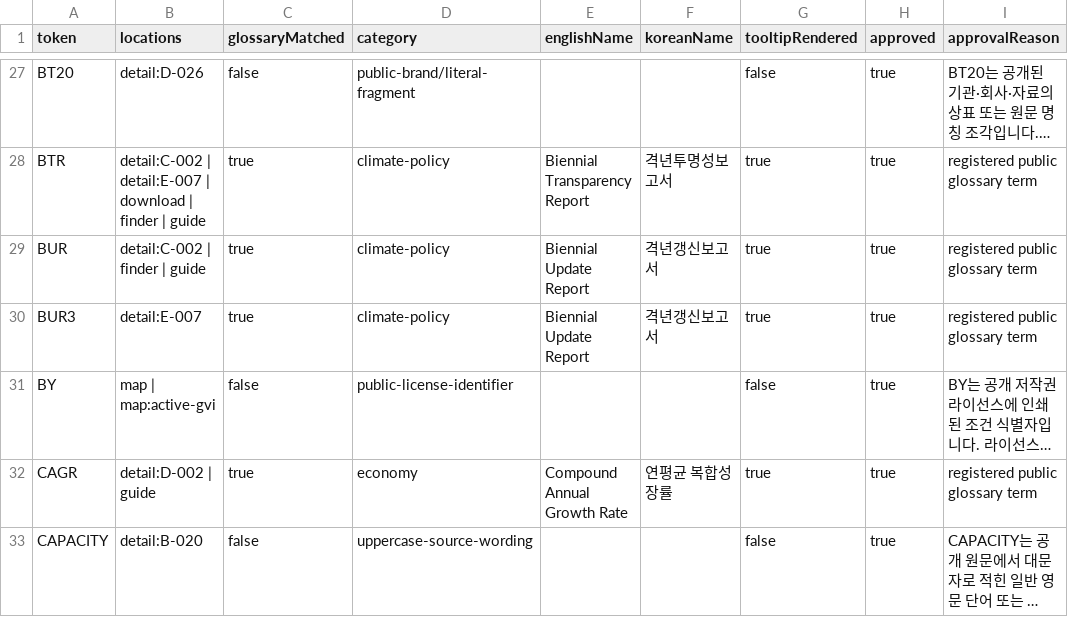
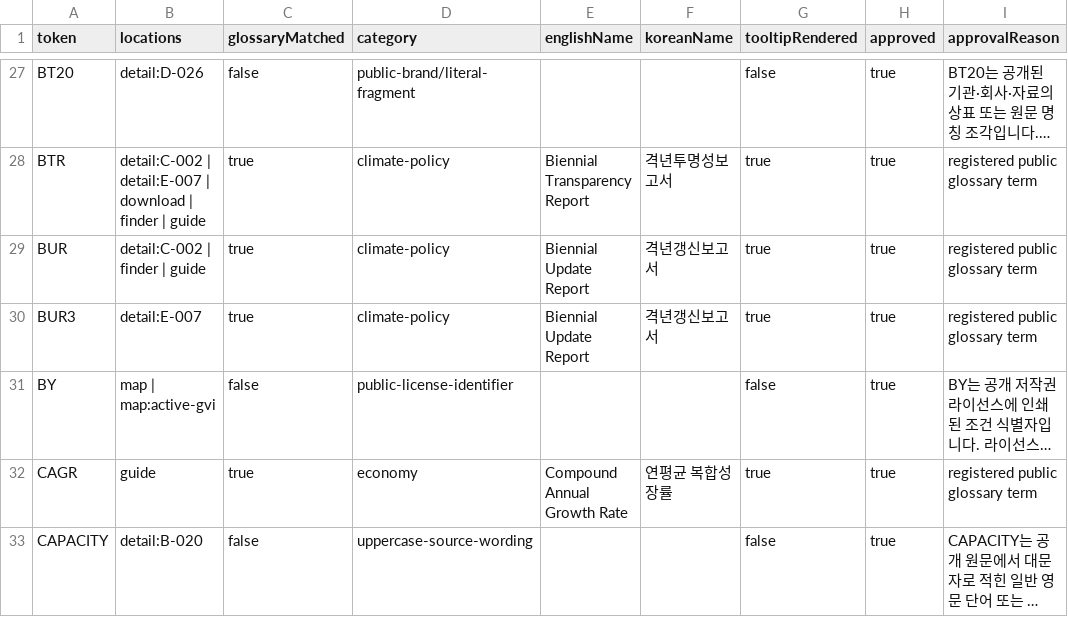
Before and after one commit to exoprime-sketch/nigtldcmap, a CSV file: reports/v134/public-acronym-inventory-v134.csv, drawn as a sheet; only a part is shown, gaps mark what is left out; long unchanged cells end in …; the diff covers the shown part only; the diff names each change by its address in the sheet, - before the commit and + after, or states it on an @@ line.

```diff
--- a/reports/v134/public-acronym-inventory-v134.csv
+++ b/reports/v134/public-acronym-inventory-v134.csv
-B32 (locations): detail:D-002 | guide
+B32 (locations): guide
```
Also changed, not shown: 2 removed rows and 16 edited cells elsewhere in this file, reports/v136/detail-human-copy-review-v136.csv, reports/v136/final-editorial-decision-log-v136.csv, 52 other files.
